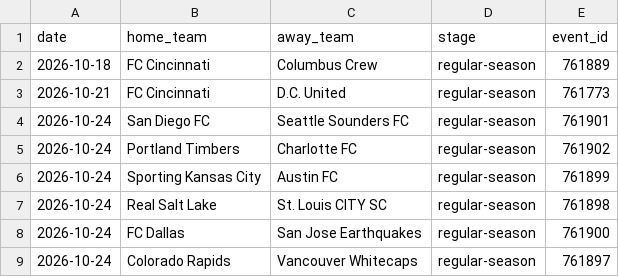
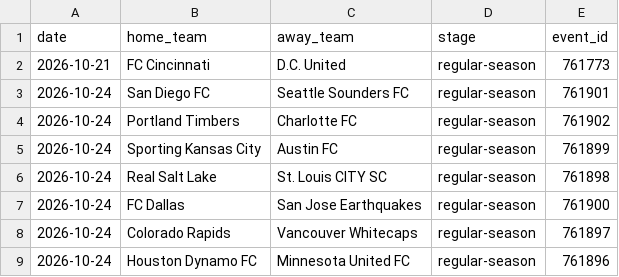
Before and after one commit to fakeronjan/cobi, a CSV file: mls_schedule.csv, drawn as a sheet; only a part is shown; the shorter side is filled out with more unchanged rows.

```diff
--- a/mls_schedule.csv
+++ b/mls_schedule.csv
@@ -1,3 +1,2 @@
 date,home_team,away_team,stage,event_id
-2026-10-18,FC Cincinnati,Columbus Crew,regular-season,761889
 2026-10-21,FC Cincinnati,D.C. United,regular-season,761773
```
Also changed, not shown: 35 other files.
